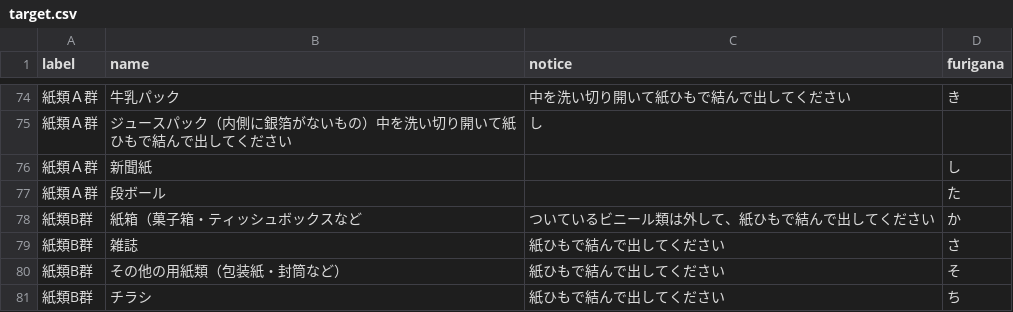
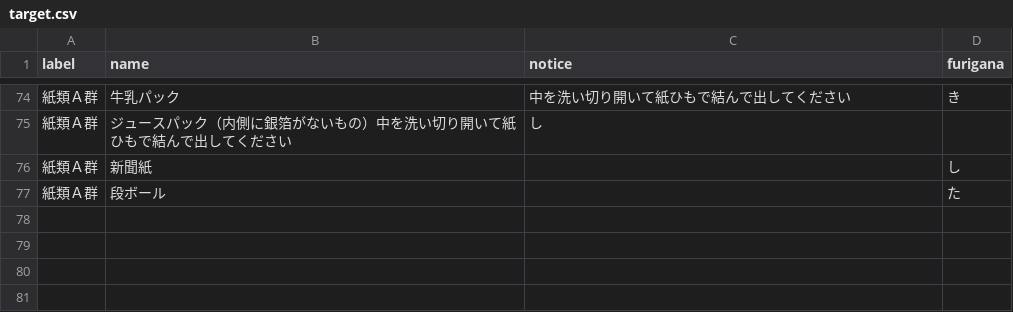
Before and after one commit to higuchi1642/535353, a CSV file: data/target.csv, drawn as a sheet; only a part is shown, gaps mark what is left out; the diff names each change by its address in the sheet, - before the commit and + after, or states it on an @@ line.

Commit message:
Update target.csv

```diff
--- a/data/target.csv
+++ b/data/target.csv
-row 78: 紙類B群 | 紙箱（菓子箱・ティッシュボックスなど | ついているビニール類は外して、紙ひもで結んで出してください | か
-row 79: 紙類B群 | 雑誌 | 紙ひもで結んで出してください | さ
-row 80: 紙類B群 | その他の用紙類（包装紙・封筒など） | 紙ひもで結んで出してください | そ
-row 81: 紙類B群 | チラシ | 紙ひもで結んで出してください | ち
```
